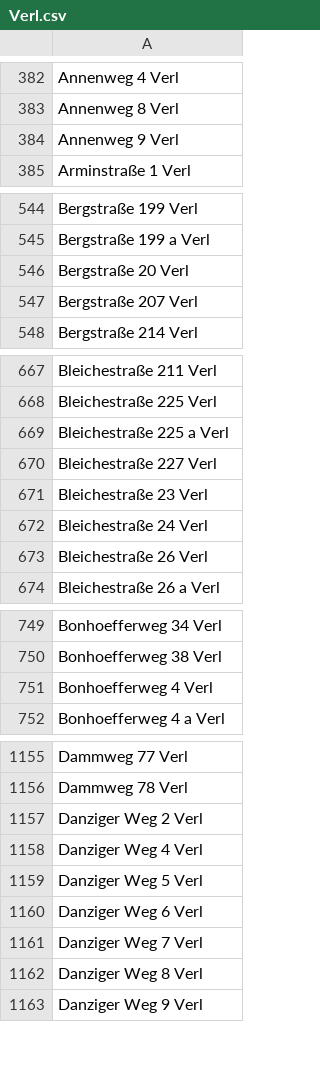
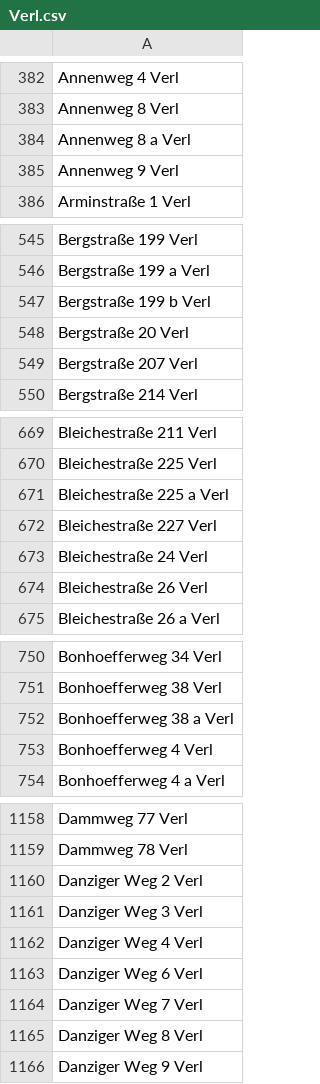
Before and after one commit to flohoff/kreisgt-addressentwicklung, a CSV file: Verl.csv, drawn as a sheet; only a part is shown, gaps mark what is left out; the diff covers the shown part only.

```diff
--- a/Verl.csv
+++ b/Verl.csv
@@ -383,2 +383,3 @@ Annenweg 4 Verl
 Annenweg 8 Verl
+Annenweg 8 a Verl
 Annenweg 9 Verl
@@ -545,2 +546,3 @@ Bergstraße 199 Verl
 Bergstraße 199 a Verl
+Bergstraße 199 b Verl
 Bergstraße 20 Verl
@@ -670,3 +672,2 @@ Bleichestraße 225 a Verl
 Bleichestraße 227 Verl
-Bleichestraße 23 Verl
 Bleichestraße 24 Verl
@@ -750,2 +751,3 @@ Bonhoefferweg 34 Verl
 Bonhoefferweg 38 Verl
+Bonhoefferweg 38 a Verl
 Bonhoefferweg 4 Verl
@@ -1157,4 +1160,4 @@ Dammweg 78 Verl
 Danziger Weg 2 Verl
+Danziger Weg 3 Verl
 Danziger Weg 4 Verl
-Danziger Weg 5 Verl
 Danziger Weg 6 Verl
```
Also changed, not shown: 11 added rows and 1 removed row elsewhere in this file, Borgholzhausen.csv, Guetersloh.csv, 4 other files.
